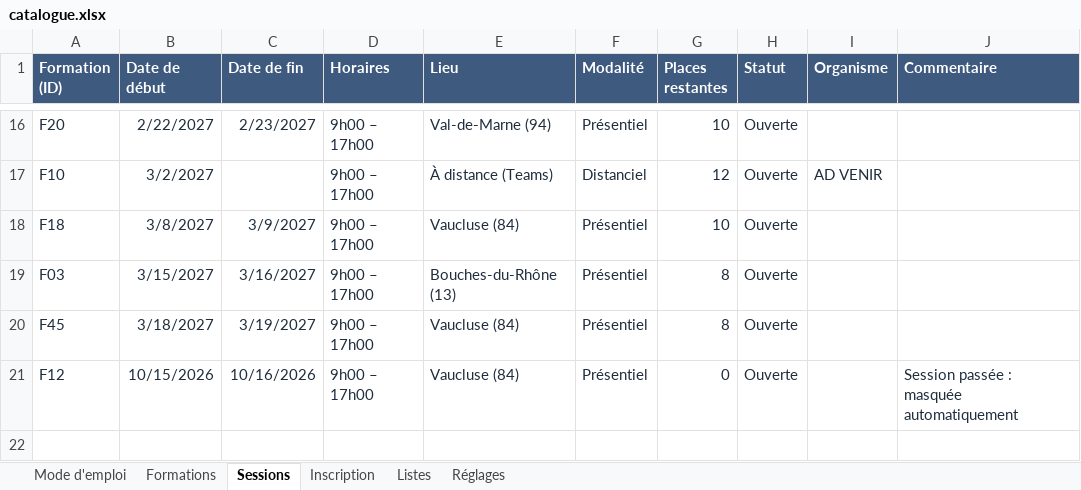
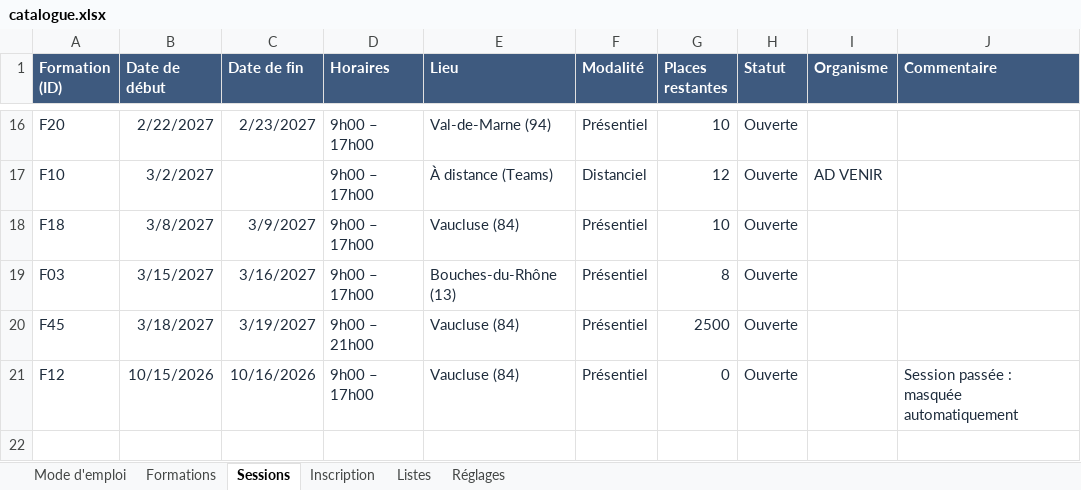
Before and after one commit to Amicial-communication/catalogue-formation, an Excel workbook: catalogue.xlsx, sheet Sessions, drawn as a sheet; only a part is shown, gaps mark what is left out; values as stored, in another font and other column widths than the file's, no borders; conditional formats and table styles not drawn; the diff names each change by its address in the sheet, - before the commit and + after, or states it on an @@ line.

```diff
--- a/catalogue.xlsx (sheet Sessions)
+++ b/catalogue.xlsx (sheet Sessions)
-D20 (Horaires): 9h00 – 17h00
+D20 (Horaires): 9h00 – 21h00
-G20 (Places restantes): 8
+G20 (Places restantes): 2500
```
